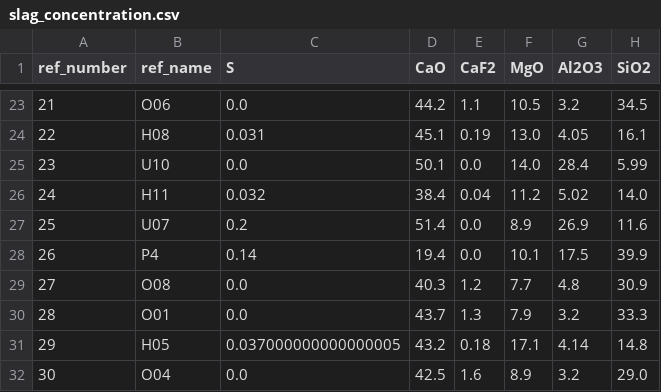
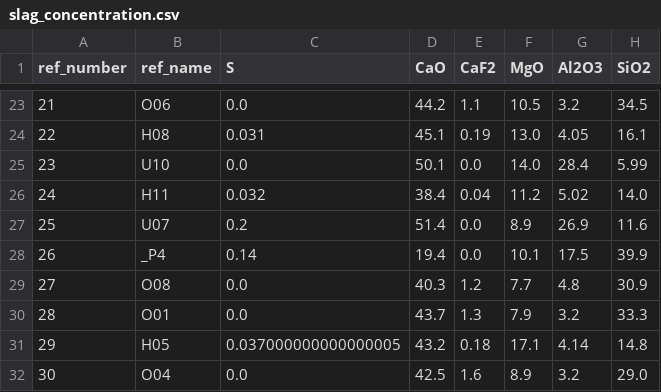
Before and after one commit to onicolini/LIBS, a CSV file: Slag new data/slag_concentration.csv, drawn as a sheet; only a part is shown, gaps mark what is left out; the diff covers the shown part only; the diff names each change by its address in the sheet, - before the commit and + after, or states it on an @@ line.

```diff
--- a/Slag new data/slag_concentration.csv
+++ b/Slag new data/slag_concentration.csv
-B28 (ref_name): P4
+B28 (ref_name): _P4
```
Also changed, not shown: 9 edited cells elsewhere in this file, Slag new data/slag_concentration_noPure.csv, 44 other files.
